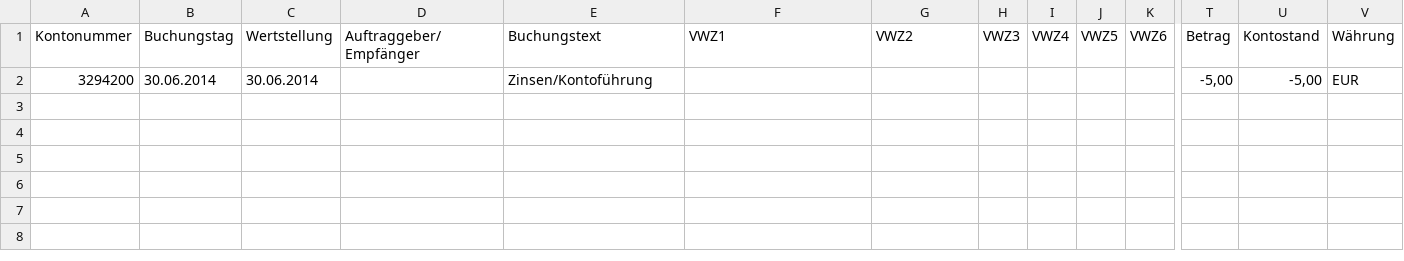
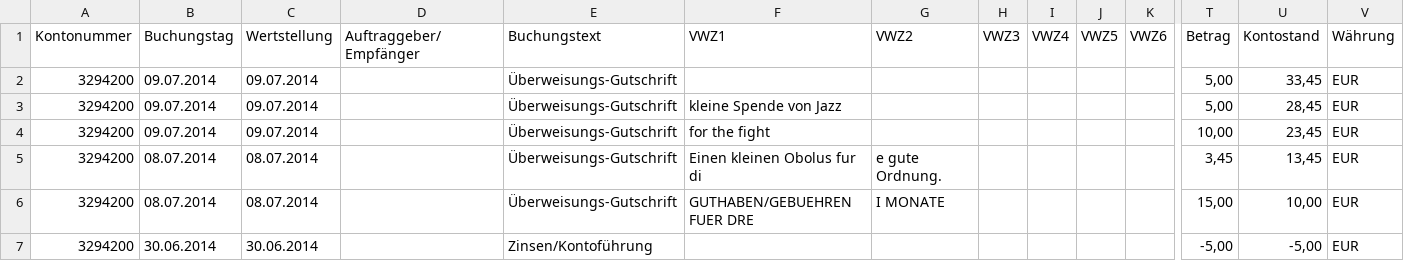
Before and after one commit to fabiang/pkb-oamtmd, a CSV file: umsaetze.csv, drawn as a sheet; only a part is shown, gaps mark what is left out; rows hold the shown columns only; the diff names each change by its address in the sheet, - before the commit and + after, or states it on an @@ line.

Commit message:
09.07.2014

```diff
--- a/umsaetze.csv
+++ b/umsaetze.csv
+row 2: 3294200 | 09.07.2014 | 09.07.2014 |  | Überweisungs-Gutschrift |  |  |  |  |  |  | 5,00 | 33,45 | EUR
+row 3: 3294200 | 09.07.2014 | 09.07.2014 |  | Überweisungs-Gutschrift | kleine Spende von Jazz |  |  |  |  |  | 5,00 | 28,45 | EUR
+row 4: 3294200 | 09.07.2014 | 09.07.2014 |  | Überweisungs-Gutschrift | for the fight |  |  |  |  |  | 10,00 | 23,45 | EUR
+row 5: 3294200 | 08.07.2014 | 08.07.2014 |  | Überweisungs-Gutschrift | Einen kleinen Obolus fur di | e gute Ordnung. |  |  |  |  | 3,45 | 13,45 | EUR
+row 6: 3294200 | 08.07.2014 | 08.07.2014 |  | Überweisungs-Gutschrift | GUTHABEN/GEBUEHREN FUER DRE | I MONATE |  |  |  |  | 15,00 | 10,00 | EUR
```
